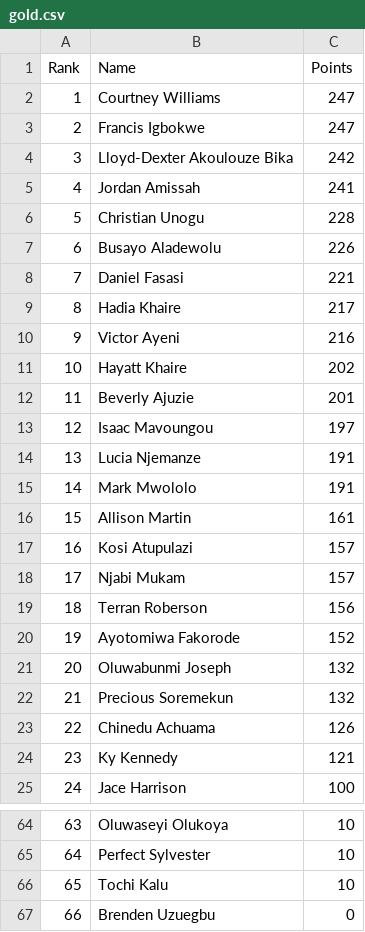
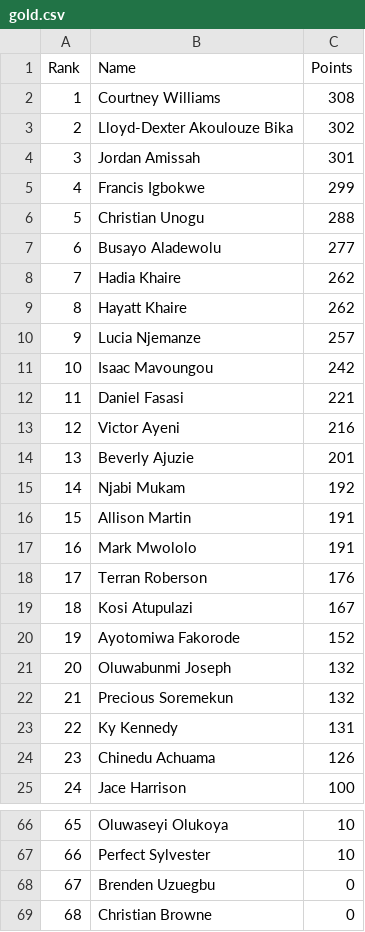
Before and after one commit to utsahistorian/utsansbewebsite, a CSV file: gold.csv, drawn as a sheet; only a part is shown, gaps mark what is left out; the shorter side is filled out with more unchanged rows; removed rows and columns are numbered as before the commit, all else as after; the diff covers the shown part only; the diff names each change by its address in the sheet, - before the commit and + after, or states it on an @@ line.

Commit message:
Revise player rankings and points
Updated player rankings and points in gold.csv.

```diff
--- a/gold.csv
+++ b/gold.csv
-C2 (Points): 247
+C2 (Points): 308
-row 3: 2 | Francis Igbokwe | 247
@@ column A (Rank) renumbered between rows 3 and 85 @@
-C3 (Points): 242
+C3 (Points): 302
-C4 (Points): 241
+C4 (Points): 301
+row 5: 4 | Francis Igbokwe | 299
-C6 (Points): 228
+C6 (Points): 288
-C7 (Points): 226
+C7 (Points): 277
+row 8: 7 | Hadia Khaire | 262
+row 9: 8 | Hayatt Khaire | 262
+row 10: 9 | Lucia Njemanze | 257
+row 11: 10 | Isaac Mavoungou | 242
-row 9: 8 | Hadia Khaire | 217
-row 11: 10 | Hayatt Khaire | 202
-row 13: 12 | Isaac Mavoungou | 197
+row 15: 14 | Njabi Mukam | 192
-B16 (Name): Lucia Njemanze
+B16 (Name): Allison Martin
-row 16: 15 | Allison Martin | 161
-row 17: 16 | Kosi Atupulazi | 157
-row 18: 17 | Njabi Mukam | 157
-C18 (Points): 156
+C18 (Points): 176
+row 19: 18 | Kosi Atupulazi | 167
+row 23: 22 | Ky Kennedy | 131
-row 24: 23 | Ky Kennedy | 121
-row 66: 65 | Tochi Kalu | 10
```
Also changed, not shown: 5 added rows and 4 removed rows elsewhere in this file.
